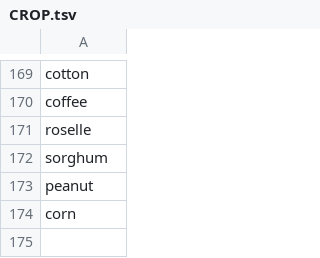
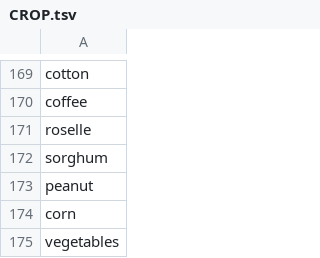
Before and after one commit to clulab/habitus, a TSV file: src/main/resources/variables/CROP.tsv, drawn as a sheet; only a part is shown, gaps mark what is left out.

Commit message:
Added more tests on crop var and val reading

```diff
--- a/src/main/resources/variables/CROP.tsv
+++ b/src/main/resources/variables/CROP.tsv
@@ -174 +174,2 @@ peanut
 corn
+vegetables
```
Also changed, not shown: 2 other files.
